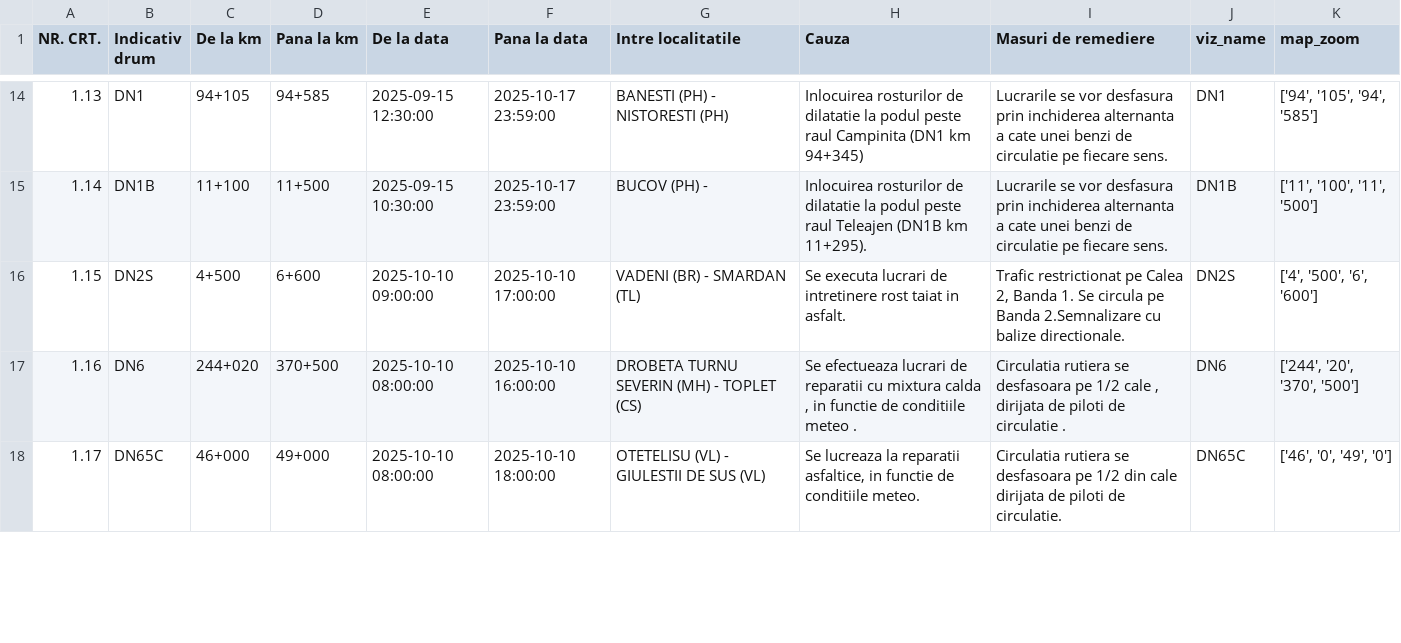
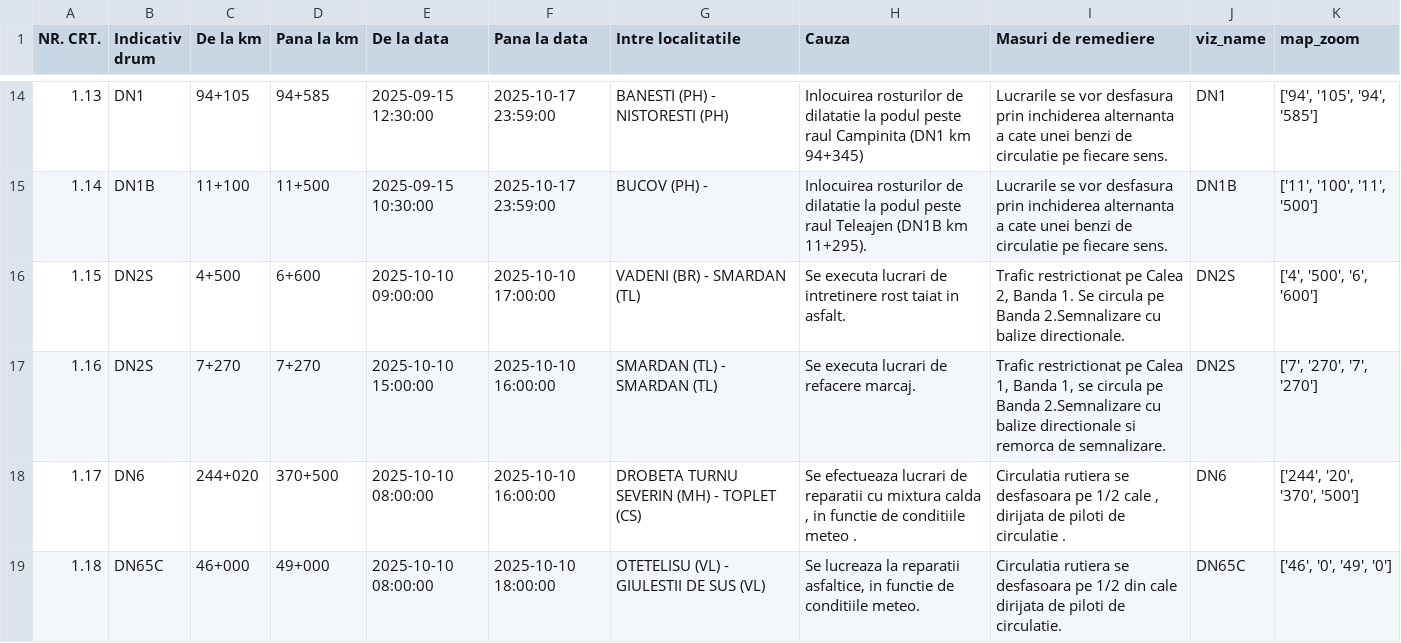
Before and after one commit to gov2-ro/prometeu, a CSV file: data/andnet/csv/11-lucrări-de-scurtă-durată.csv, drawn as a sheet; only a part is shown, gaps mark what is left out; the diff covers the shown part only.

```diff
--- a/data/andnet/csv/11-lucrări-de-scurtă-durată.csv
+++ b/data/andnet/csv/11-lucrări-de-scurtă-durată.csv
@@ -16,3 +16,4 @@ NR. CRT.,Indicativ drum,De la km,Pana la km,De la data,Pana la data,Intre locali
 1.15,DN2S,4+500,6+600,2025-10-10 09:00:00,2025-10-10 17:00:00,VADENI (BR) - SMARDAN (TL),Se executa lucrari de intretinere rost taiat in asfalt.,"Trafic restrictionat pe Calea 2, Banda 1. Se circula pe Banda 2.Semnalizare cu balize directionale.",DN2S,"['4', '500', '6', '600']"
-1.16,DN6,244+020,370+500,2025-10-10 08:00:00,2025-10-10 16:00:00,DROBETA TURNU SEVERIN (MH) - TOPLET (CS),"Se efectueaza lucrari de reparatii cu mixtura calda , in functie de conditiile meteo .","Circulatia rutiera se desfasoara pe 1/2 cale , dirijata de piloti de circulatie .",DN6,"['244', '20', '370', '500']"
-1.17,DN65C,46+000,49+000,2025-10-10 08:00:00,2025-10-10 18:00:00,OTETELISU (VL) - GIULESTII DE SUS (VL),"Se lucreaza la reparatii asfaltice, in functie de conditiile meteo.",Circulatia rutiera se desfasoara pe 1/2 din cale dirijata de piloti de circulatie.,DN65C,"['46', '0', '49', '0']"
+1.16,DN2S,7+270,7+270,2025-10-10 15:00:00,2025-10-10 16:00:00,SMARDAN (TL) - SMARDAN (TL),Se executa lucrari de refacere marcaj.,"Trafic restrictionat pe Calea 1, Banda 1, se circula pe Banda 2.Semnalizare cu balize directionale si remorca de semnalizare.",DN2S,"['7', '270', '7', '270']"
+1.17,DN6,244+020,370+500,2025-10-10 08:00:00,2025-10-10 16:00:00,DROBETA TURNU SEVERIN (MH) - TOPLET (CS),"Se efectueaza lucrari de reparatii cu mixtura calda , in functie de conditiile meteo .","Circulatia rutiera se desfasoara pe 1/2 cale , dirijata de piloti de circulatie .",DN6,"['244', '20', '370', '500']"
+1.18,DN65C,46+000,49+000,2025-10-10 08:00:00,2025-10-10 18:00:00,OTETELISU (VL) - GIULESTII DE SUS (VL),"Se lucreaza la reparatii asfaltice, in functie de conditiile meteo.",Circulatia rutiera se desfasoara pe 1/2 din cale dirijata de piloti de circulatie.,DN65C,"['46', '0', '49', '0']"
```
Also changed, not shown: 1 added row, 1 removed row and 3 edited cells elsewhere in this file, data/andnet/csv/meteo.csv, data/andnet/csv/situatia-drumurilor-points.csv, 21 other files.
